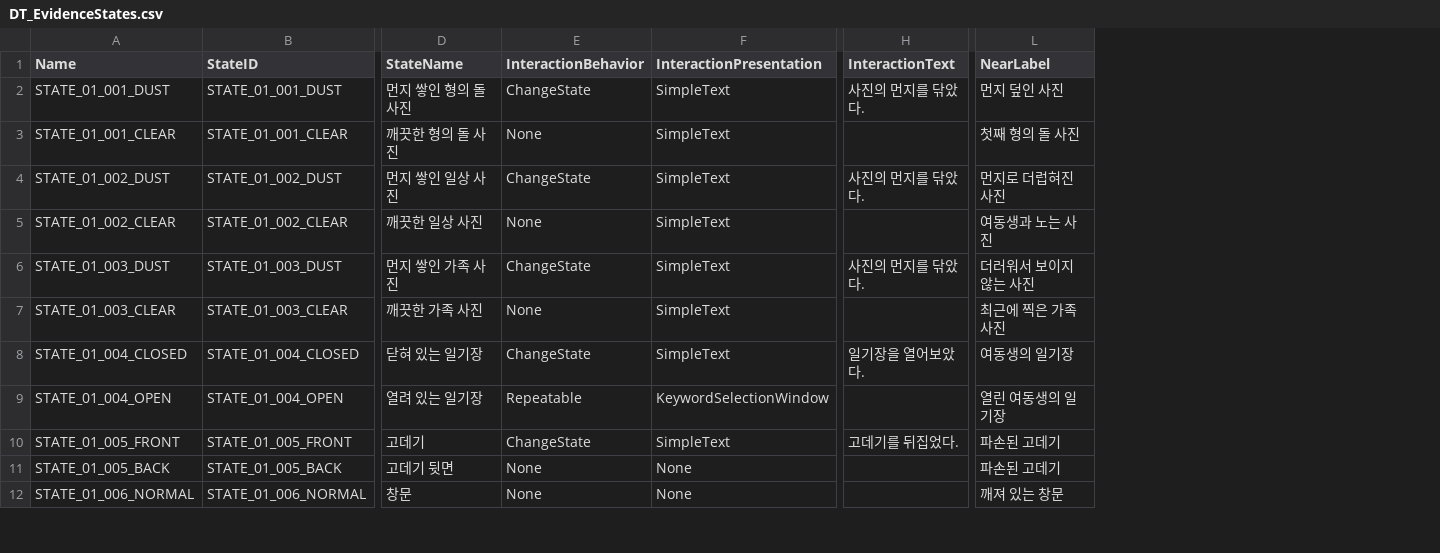
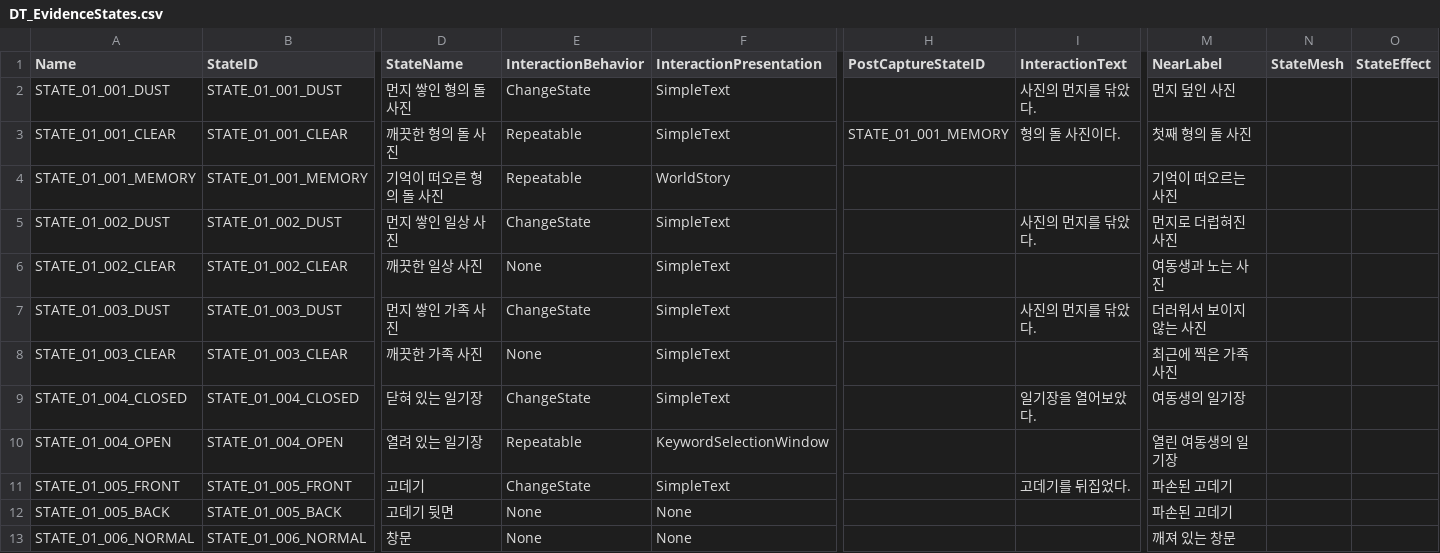
Before and after one commit to GameJaemin/Balhwajeom_Project, a CSV file: Scripts/Investigation/DT_EvidenceStates.csv, drawn as a sheet; only a part is shown, gaps mark what is left out; addresses are those after the commit; rows hold the shown columns only; the diff names each change by its address in the sheet, - before the commit and + after, or states it on an @@ line.

Commit message:
DataTable 구조 수정 : DT_EvidenceState / 3d 텍스트 위치 편집 가능

```diff
--- a/Scripts/Investigation/DT_EvidenceStates.csv
+++ b/Scripts/Investigation/DT_EvidenceStates.csv
+column H (PostCaptureStateID), row 3: STATE_01_001_MEMORY
+column N (StateMesh), empty
+column O (StateEffect), empty
-E3 (InteractionBehavior): None
+E3 (InteractionBehavior): Repeatable
-I3 (InteractionText): (empty)
+I3 (InteractionText): 형의 돌 사진이다.
+row 4: STATE_01_001_MEMORY | STATE_01_001_MEMORY | 기억이 떠오른 형의 돌 사진 | Repeatable | WorldStory |  |  | 기억이 떠오르는 사진
```
Also changed, not shown: Scripts/Investigation/DT_Photos.csv, 17 other files.
